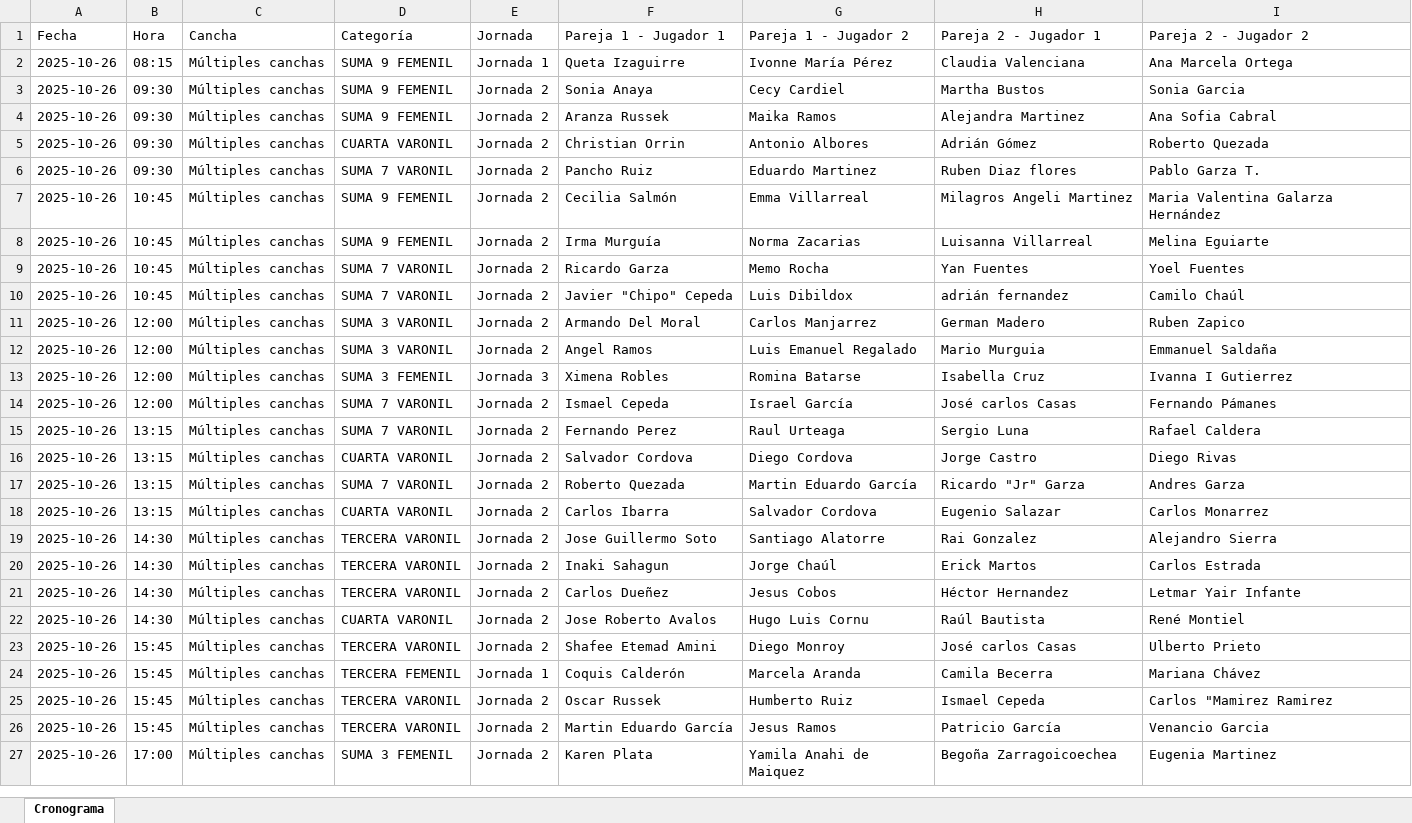
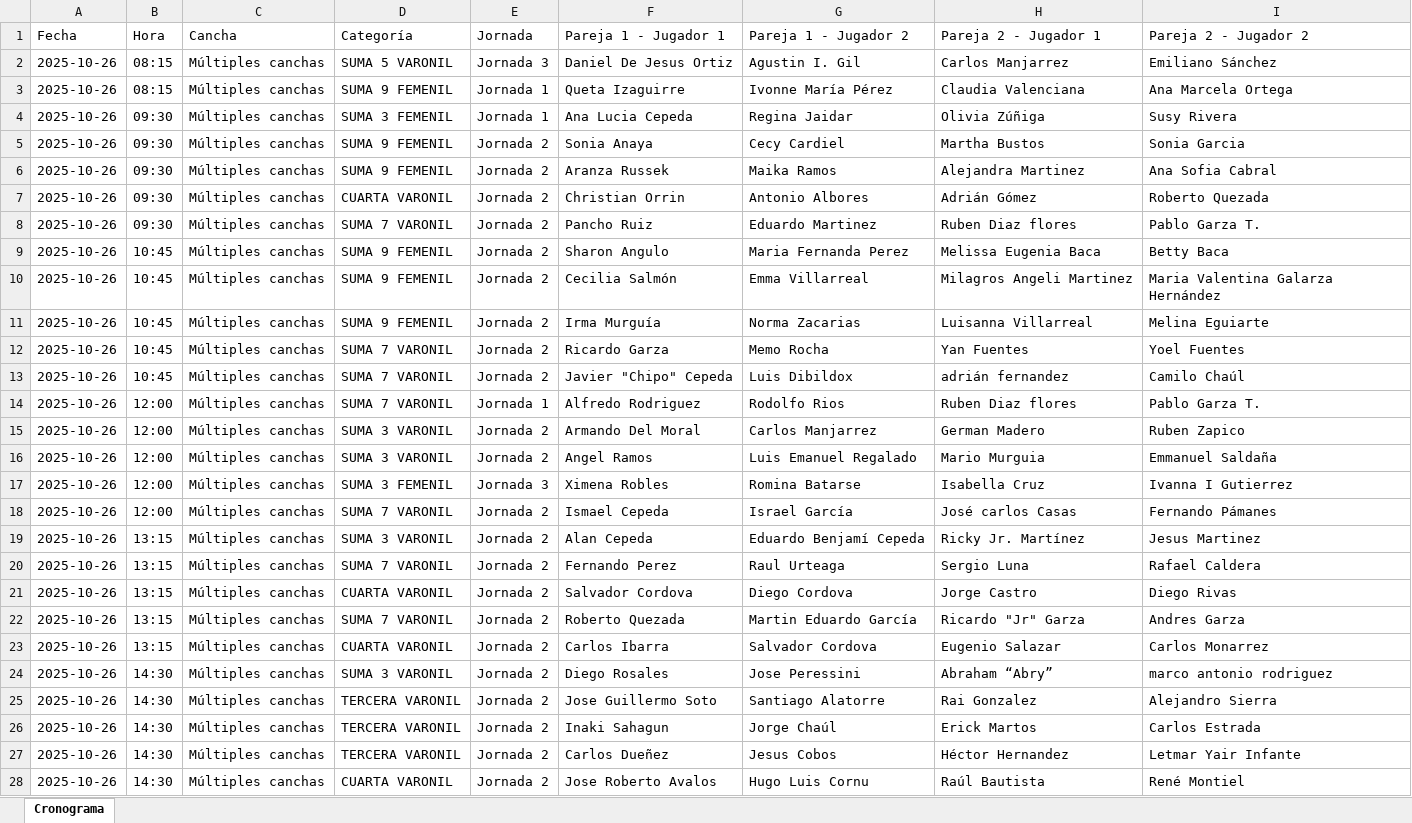
Before and after one commit to checosdovalina/tournamentcontrol, an Excel workbook: public/cronograma_25_oct.xlsx, sheet Cronograma, drawn as a sheet; only a part is shown; the shorter side is filled out with more unchanged rows; values as stored, in another font and other column widths than the file's, no borders; the diff covers the shown part only; the diff names each change by its address in the sheet, - before the commit and + after, or states it on an @@ line.

```diff
--- a/public/cronograma_25_oct.xlsx (sheet Cronograma)
+++ b/public/cronograma_25_oct.xlsx (sheet Cronograma)
+row 2: 2025-10-26 | 08:15 | Múltiples canchas | SUMA 5 VARONIL | Jornada 3 | Daniel De Jesus Ortiz | Agustin I. Gil | Carlos Manjarrez | Emiliano Sánchez
+row 4: 2025-10-26 | 09:30 | Múltiples canchas | SUMA 3 FEMENIL | Jornada 1 | Ana Lucia Cepeda | Regina Jaidar | Olivia Zúñiga | Susy Rivera
+row 9: 2025-10-26 | 10:45 | Múltiples canchas | SUMA 9 FEMENIL | Jornada 2 | Sharon Angulo | Maria Fernanda Perez | Melissa Eugenia Baca | Betty Baca
+row 14: 2025-10-26 | 12:00 | Múltiples canchas | SUMA 7 VARONIL | Jornada 1 | Alfredo Rodriguez | Rodolfo Rios | Ruben Diaz flores | Pablo Garza T.
+row 19: 2025-10-26 | 13:15 | Múltiples canchas | SUMA 3 VARONIL | Jornada 2 | Alan Cepeda | Eduardo Benjamí Cepeda | Ricky Jr. Martínez | Jesus Martinez
+row 24: 2025-10-26 | 14:30 | Múltiples canchas | SUMA 3 VARONIL | Jornada 2 | Diego Rosales | Jose Peressini | Abraham “Abry” | marco antonio rodriguez
```
Also changed, not shown: 14 added rows elsewhere in this sheet, public/uploads/cronograma_25_oct.xlsx, 2 other files.
